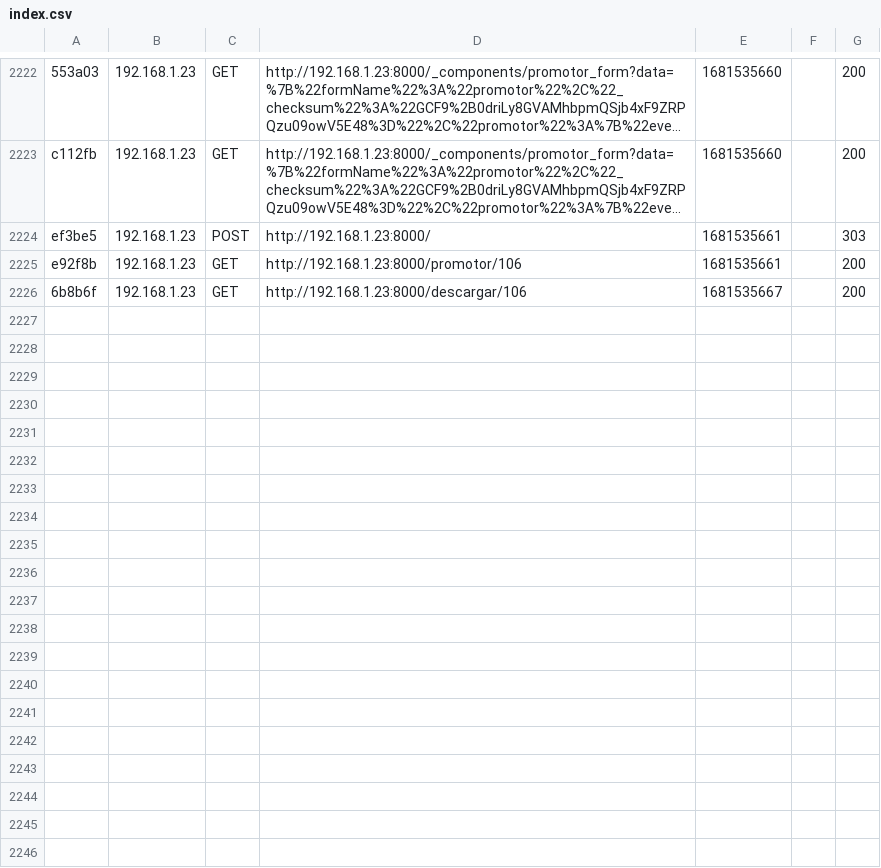
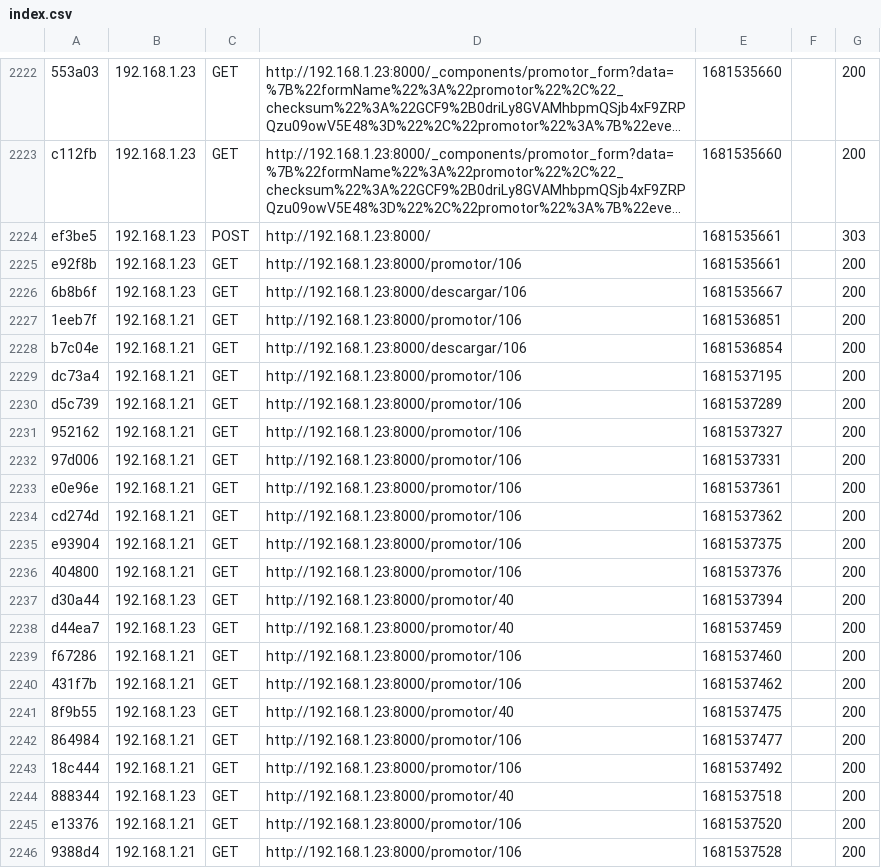
Before and after one commit to harolditoc/Eventos, a CSV file: var/cache/dev/profiler/index.csv, drawn as a sheet; only a part is shown, gaps mark what is left out; long unchanged cells end in ….

```diff
--- a/var/cache/dev/profiler/index.csv
+++ b/var/cache/dev/profiler/index.csv
@@ -2226 +2226,21 @@ e92f8b,192.168.1.23,GET,http://192.168.1.23:8000/promotor/106,1681535661,,200
 6b8b6f,192.168.1.23,GET,http://192.168.1.23:8000/descargar/106,1681535667,,200
+1eeb7f,192.168.1.21,GET,http://192.168.1.23:8000/promotor/106,1681536851,,200
+b7c04e,192.168.1.21,GET,http://192.168.1.23:8000/descargar/106,1681536854,,200
+dc73a4,192.168.1.21,GET,http://192.168.1.23:8000/promotor/106,1681537195,,200
+d5c739,192.168.1.21,GET,http://192.168.1.23:8000/promotor/106,1681537289,,200
+952162,192.168.1.21,GET,http://192.168.1.23:8000/promotor/106,1681537327,,200
+97d006,192.168.1.21,GET,http://192.168.1.23:8000/promotor/106,1681537331,,200
+e0e96e,192.168.1.21,GET,http://192.168.1.23:8000/promotor/106,1681537361,,200
+cd274d,192.168.1.21,GET,http://192.168.1.23:8000/promotor/106,1681537362,,200
+e93904,192.168.1.21,GET,http://192.168.1.23:8000/promotor/106,1681537375,,200
+404800,192.168.1.21,GET,http://192.168.1.23:8000/promotor/106,1681537376,,200
+d30a44,192.168.1.23,GET,http://192.168.1.23:8000/promotor/40,1681537394,,200
+d44ea7,192.168.1.23,GET,http://192.168.1.23:8000/promotor/40,1681537459,,200
+f67286,192.168.1.21,GET,http://192.168.1.23:8000/promotor/106,1681537460,,200
+431f7b,192.168.1.21,GET,http://192.168.1.23:8000/promotor/106,1681537462,,200
+8f9b55,192.168.1.23,GET,http://192.168.1.23:8000/promotor/40,1681537475,,200
+864984,192.168.1.21,GET,http://192.168.1.23:8000/promotor/106,1681537477,,200
+18c444,192.168.1.21,GET,http://192.168.1.23:8000/promotor/106,1681537492,,200
+888344,192.168.1.23,GET,http://192.168.1.23:8000/promotor/40,1681537518,,200
+e13376,192.168.1.21,GET,http://192.168.1.23:8000/promotor/106,1681537520,,200
+9388d4,192.168.1.21,GET,http://192.168.1.23:8000/promotor/106,1681537528,,200
```
Also changed, not shown: 24 other files.
